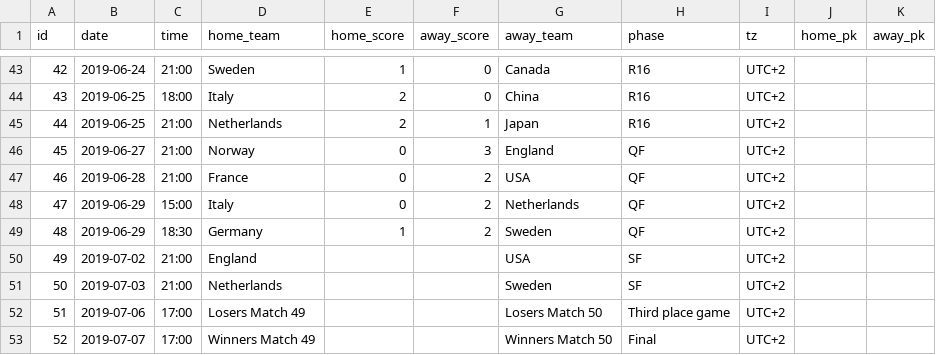
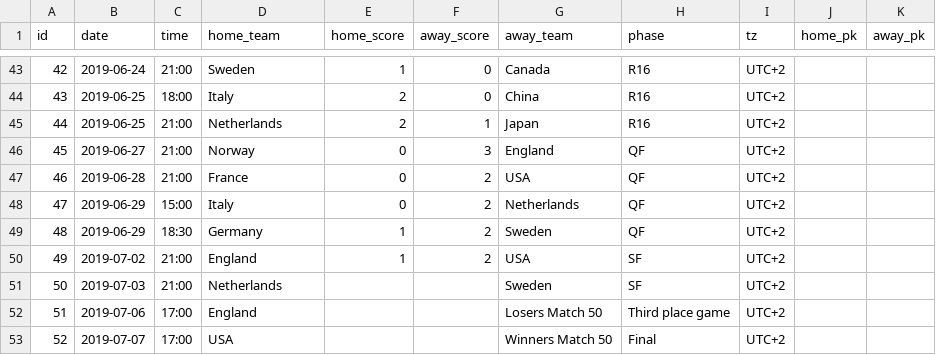
Before and after one commit to tylermachado/soccer-tournament-icalendar, a CSV file: data/Womens-World-Cup.csv, drawn as a sheet; only a part is shown, gaps mark what is left out.

```diff
--- a/data/Womens-World-Cup.csv
+++ b/data/Womens-World-Cup.csv
@@ -49,5 +49,5 @@ id,date,time,home_team,home_score,away_score,away_team,phase,tz,home_pk,away_pk
 48,2019-06-29,18:30,Germany,1,2,Sweden,QF,UTC+2,,
-49,2019-07-02,21:00,England,,,USA,SF,UTC+2,,
+49,2019-07-02,21:00,England,1,2,USA,SF,UTC+2,,
 50,2019-07-03,21:00,Netherlands,,,Sweden,SF,UTC+2,,
-51,2019-07-06,17:00,Losers Match 49,,,Losers Match 50,Third place game,UTC+2,,
-52,2019-07-07,17:00,Winners Match 49,,,Winners Match 50,Final,UTC+2,,
+51,2019-07-06,17:00,England,,,Losers Match 50,Third place game,UTC+2,,
+52,2019-07-07,17:00,USA,,,Winners Match 50,Final,UTC+2,,
```
Also changed, not shown: data/Copa-America.csv, data/Gold-Cup.csv, 3 other files.
